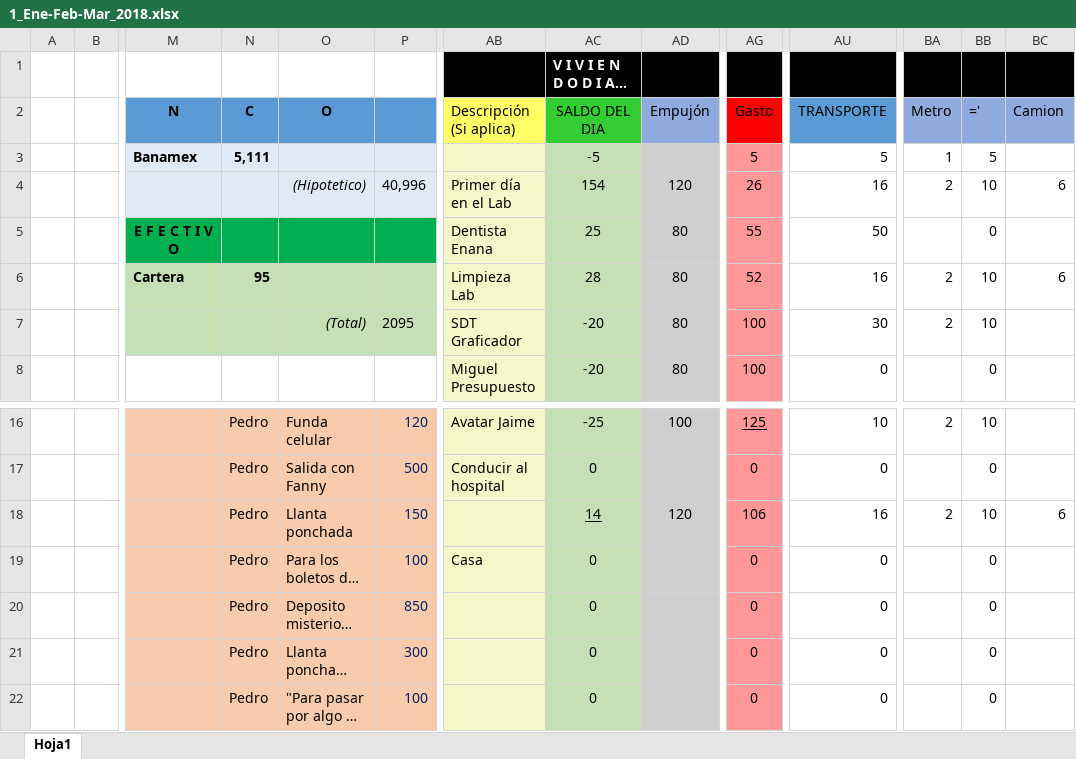
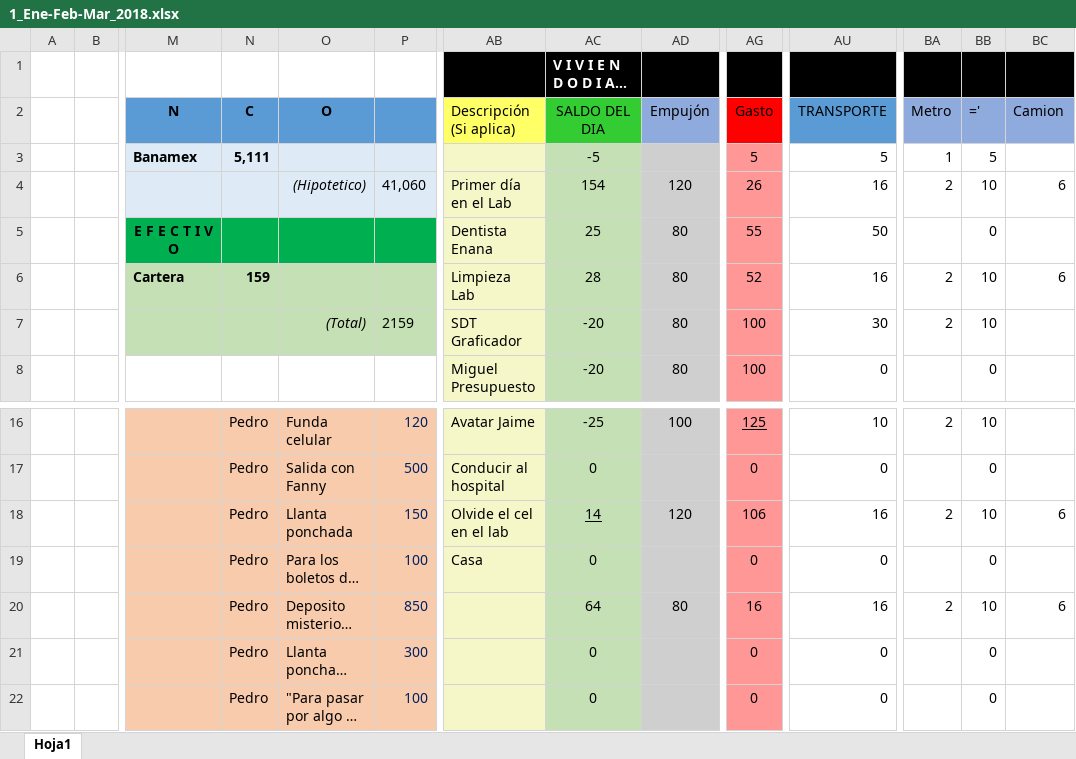
Before and after one commit to Adrifelcha/Adrifelcha, an Excel workbook: Finanzas/1_Ene-Feb-Mar_2018.xlsx, sheet Hoja1, drawn as a sheet; only a part is shown, gaps mark what is left out; long unchanged cells end in …; values as stored, in another font and other column widths than the file's, no borders; the diff names each change by its address in the sheet, - before the commit and + after, or states it on an @@ line.

Commit message:
Miercoles

```diff
--- a/Finanzas/1_Ene-Feb-Mar_2018.xlsx (sheet Hoja1)
+++ b/Finanzas/1_Ene-Feb-Mar_2018.xlsx (sheet Hoja1)
-P4: 40,996
+P4: 41,060
-N6 (C): 95
+N6 (C): 159
-P7: 2095
+P7: 2159
-AB18 (Descripción (Si aplica)): (empty)
+AB18 (Descripción (Si aplica)): Olvide el cel en el lab
-AC20 (SALDO DEL DIA): 0
+AC20 (SALDO DEL DIA): 64
-AD20 (Empujón): (empty)
+AD20 (Empujón): 80
-AG20 (Gasto): 0
+AG20 (Gasto): 16
-AU20 (TRANSPORTE): 0
+AU20 (TRANSPORTE): 16
-BA20 (Metro): (empty)
+BA20 (Metro): 2
-BB20 (='): 0
+BB20 (='): 10
-BC20 (Camion): (empty)
+BC20 (Camion): 6
```
